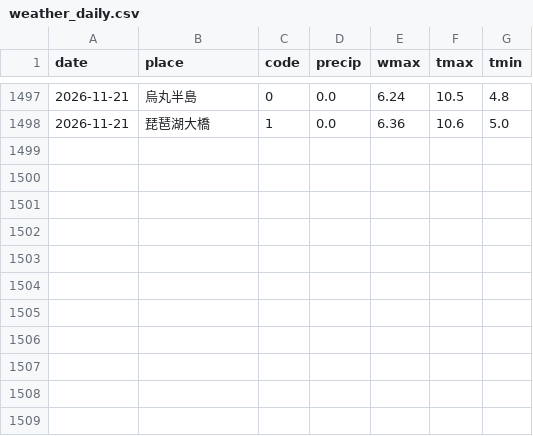
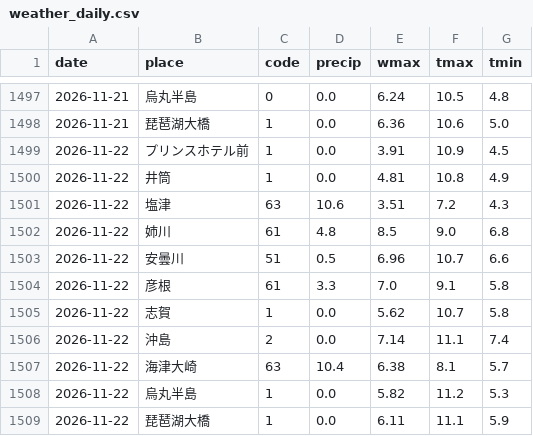
Before and after one commit to suzuhaya5666-lgtm/biwako-opendata, a CSV file: data/weather_daily.csv, drawn as a sheet; only a part is shown, gaps mark what is left out.

```diff
--- a/data/weather_daily.csv
+++ b/data/weather_daily.csv
@@ -1498 +1498,12 @@ date,place,code,precip,wmax,tmax,tmin
 2026-11-21,琵琶湖大橋,1,0.0,6.36,10.6,5.0
+2026-11-22,プリンスホテル前,1,0.0,3.91,10.9,4.5
+2026-11-22,井筒,1,0.0,4.81,10.8,4.9
+2026-11-22,塩津,63,10.6,3.51,7.2,4.3
+2026-11-22,姉川,61,4.8,8.5,9.0,6.8
+2026-11-22,安曇川,51,0.5,6.96,10.7,6.6
+2026-11-22,彦根,61,3.3,7.0,9.1,5.8
+2026-11-22,志賀,1,0.0,5.62,10.7,5.8
+2026-11-22,沖島,2,0.0,7.14,11.1,7.4
+2026-11-22,海津大崎,63,10.4,6.38,8.1,5.7
+2026-11-22,烏丸半島,1,0.0,5.82,11.2,5.3
+2026-11-22,琵琶湖大橋,1,0.0,6.11,11.1,5.9
```
Also changed, not shown: data/observations.csv, data/rivers.csv, 2 other files.
